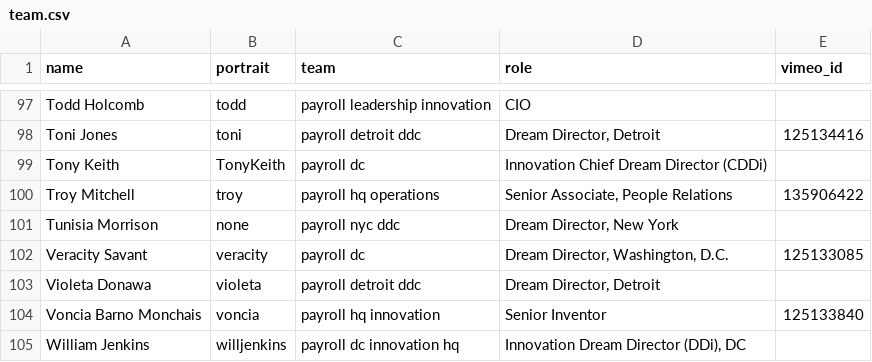
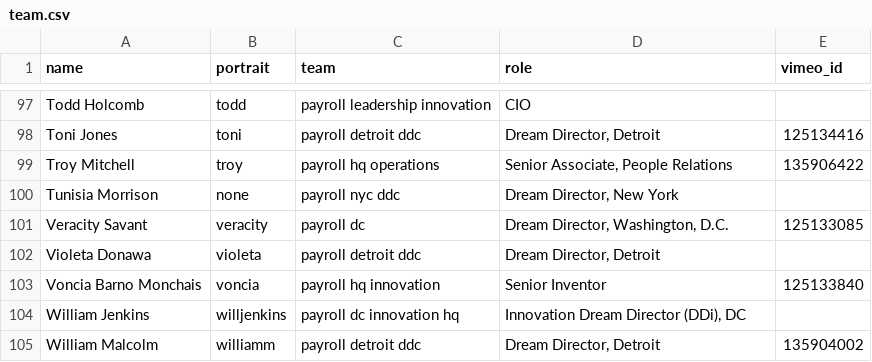
Before and after one commit to futureproject/futureproject.github.com, a CSV file: _data/team.csv, drawn as a sheet; only a part is shown, gaps mark what is left out; the shorter side is filled out with more unchanged rows; the diff names each change by its address in the sheet, - before the commit and + after, or states it on an @@ line.

Commit message:
Update team.csv

```diff
--- a/_data/team.csv
+++ b/_data/team.csv
-row 99: Tony Keith | TonyKeith | payroll dc | Innovation Chief Dream Director (CDDi)
```
